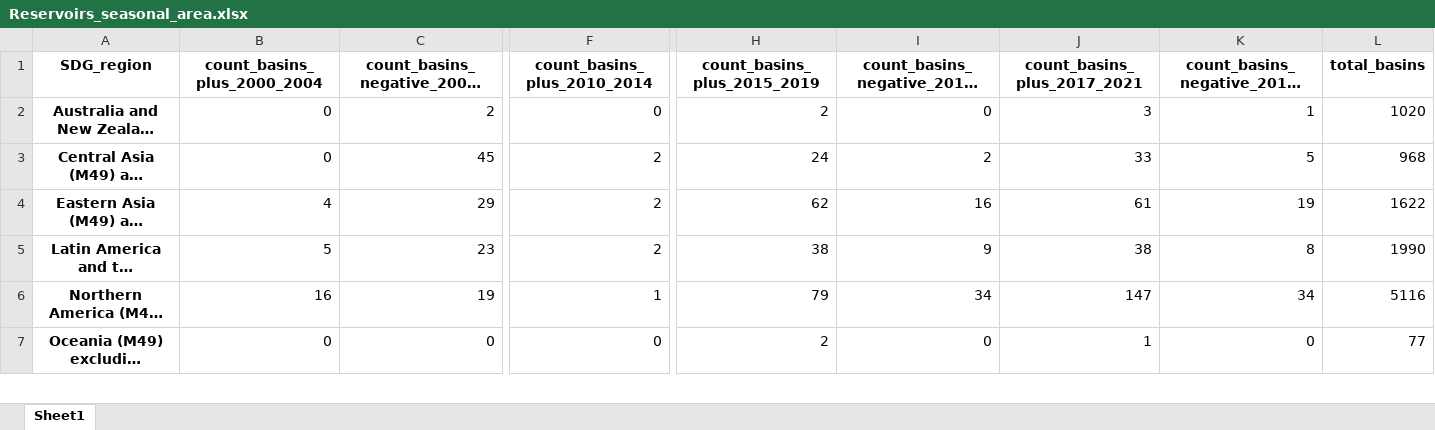
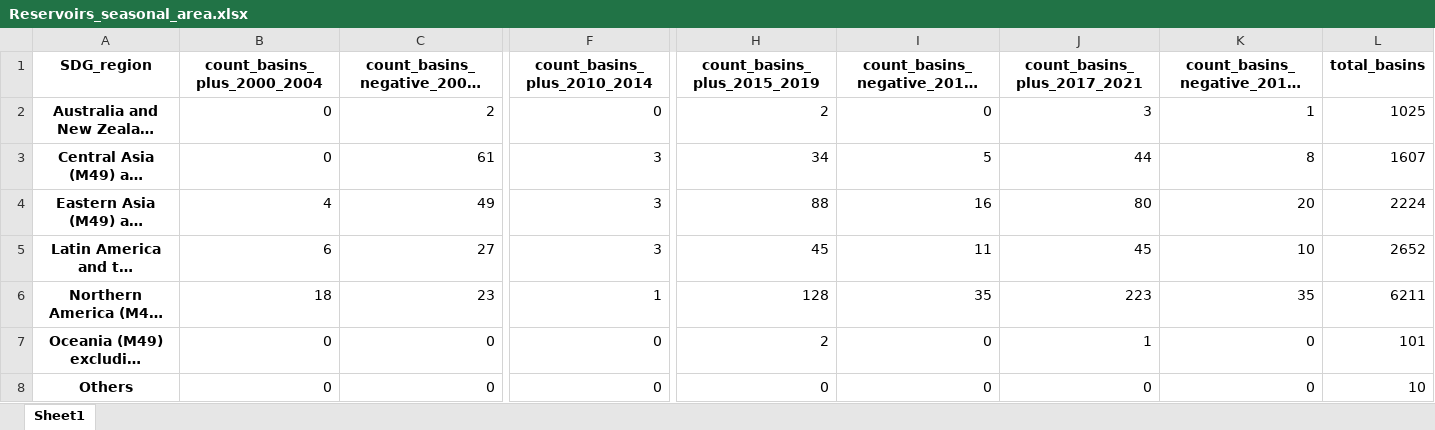
Before and after one commit to puzhao8/SDG661-Fresh-Water, an Excel workbook: outputs_decision/outputs/tables_by_SDG_region/Reservoirs_seasonal_area.xlsx, sheet Sheet1, drawn as a sheet; only a part is shown, gaps mark what is left out; long unchanged cells end in …; values as stored, in another font and other column widths than the file's, no borders; rows hold the shown columns only; the diff covers the shown part only; the diff names each change by its address in the sheet, - before the commit and + after, or states it on an @@ line.

```diff
--- a/outputs_decision/outputs/tables_by_SDG_region/Reservoirs_seasonal_area.xlsx (sheet Sheet1)
+++ b/outputs_decision/outputs/tables_by_SDG_region/Reservoirs_seasonal_area.xlsx (sheet Sheet1)
-L2 (total_basins): 1020
+L2 (total_basins): 1025
-C3 (count_basins_negative_2000_2004): 45
+C3 (count_basins_negative_2000_2004): 61
-F3:F5 (count_basins_plus_2010_2014): 2
+F3:F5 (count_basins_plus_2010_2014): 3
-H3 (count_basins_plus_2015_2019): 24
+H3 (count_basins_plus_2015_2019): 34
-I3 (count_basins_negative_2015_2019): 2
+I3 (count_basins_negative_2015_2019): 5
-J3 (count_basins_plus_2017_2021): 33
+J3 (count_basins_plus_2017_2021): 44
-K3 (count_basins_negative_2017_2021): 5
+K3 (count_basins_negative_2017_2021): 8
-L3 (total_basins): 968
+L3 (total_basins): 1607
-C4 (count_basins_negative_2000_2004): 29
+C4 (count_basins_negative_2000_2004): 49
-H4 (count_basins_plus_2015_2019): 62
+H4 (count_basins_plus_2015_2019): 88
-J4 (count_basins_plus_2017_2021): 61
+J4 (count_basins_plus_2017_2021): 80
-K4 (count_basins_negative_2017_2021): 19
+K4 (count_basins_negative_2017_2021): 20
-L4 (total_basins): 1622
+L4 (total_basins): 2224
-B5 (count_basins_plus_2000_2004): 5
+B5 (count_basins_plus_2000_2004): 6
-C5 (count_basins_negative_2000_2004): 23
+C5 (count_basins_negative_2000_2004): 27
-H5 (count_basins_plus_2015_2019): 38
+H5 (count_basins_plus_2015_2019): 45
-I5 (count_basins_negative_2015_2019): 9
+I5 (count_basins_negative_2015_2019): 11
-J5 (count_basins_plus_2017_2021): 38
+J5 (count_basins_plus_2017_2021): 45
-K5 (count_basins_negative_2017_2021): 8
+K5 (count_basins_negative_2017_2021): 10
-L5 (total_basins): 1990
+L5 (total_basins): 2652
-B6 (count_basins_plus_2000_2004): 16
+B6 (count_basins_plus_2000_2004): 18
-C6 (count_basins_negative_2000_2004): 19
+C6 (count_basins_negative_2000_2004): 23
-H6 (count_basins_plus_2015_2019): 79
+H6 (count_basins_plus_2015_2019): 128
-I6 (count_basins_negative_2015_2019): 34
+I6 (count_basins_negative_2015_2019): 35
-J6 (count_basins_plus_2017_2021): 147
+J6 (count_basins_plus_2017_2021): 223
-K6 (count_basins_negative_2017_2021): 34
+K6 (count_basins_negative_2017_2021): 35
-L6 (total_basins): 5116
+L6 (total_basins): 6211
-L7 (total_basins): 77
+L7 (total_basins): 101
+row 8: Others | 0 | 0 | 0 | 0 | 0 | 0 | 0 | 10
```
Also changed, not shown: 1 added row, 1 removed row and 18 edited cells elsewhere in this sheet, outputs_decision/outputs/tables_by_SDG_region/Permanent_water_permanent_area.xlsx, outputs_decision/outputs/tables_by_SDG_region/Permanent_water_seasonal_area.xlsx, 21 other files.
